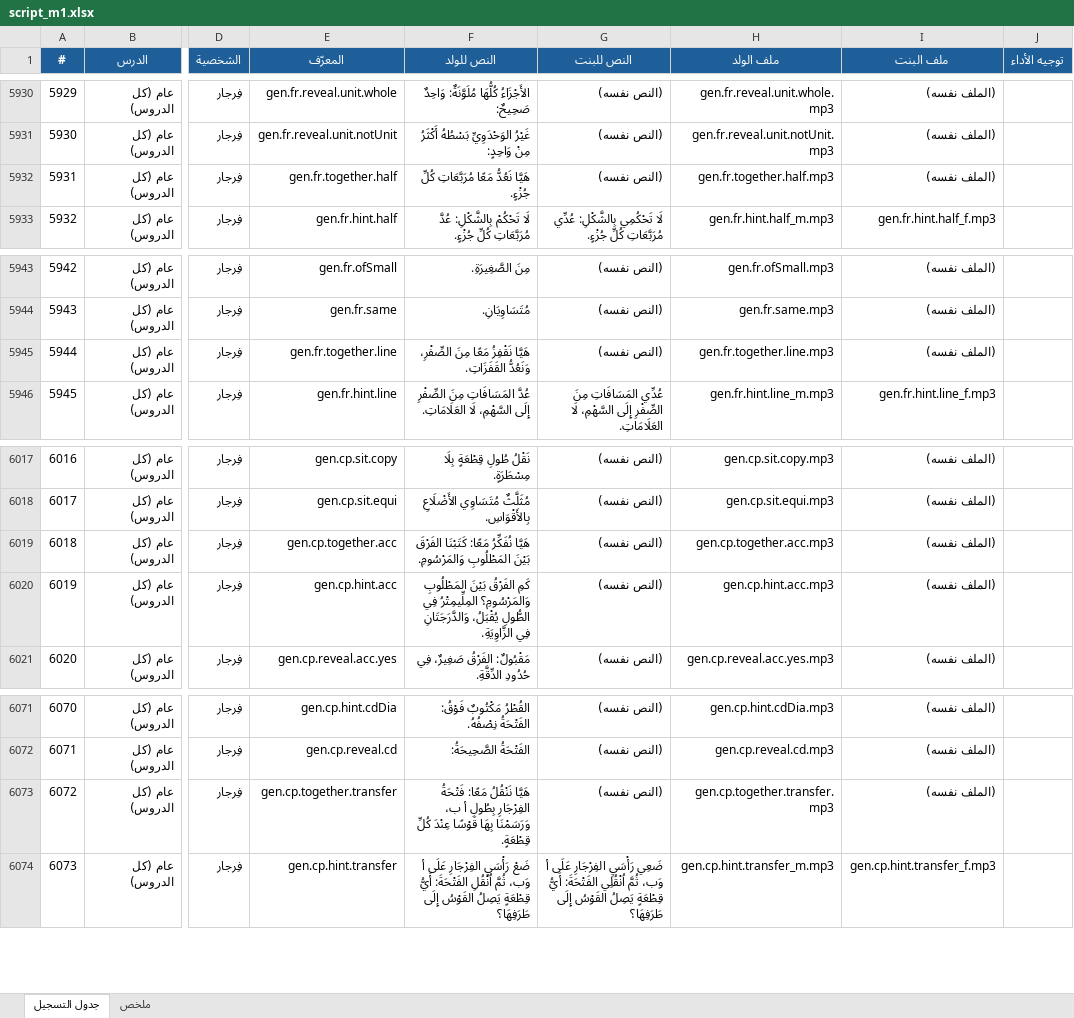
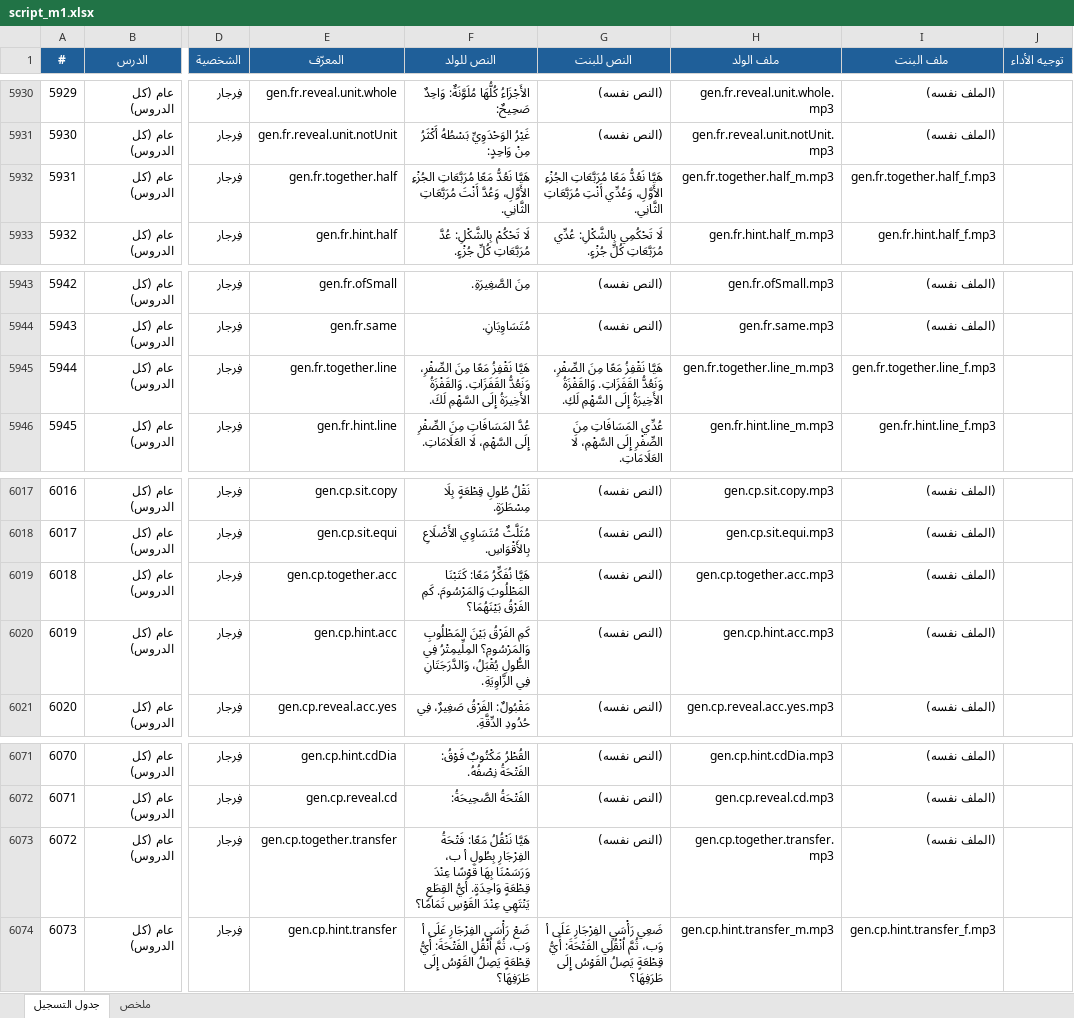
Before and after one commit to waha-math/waha-math, an Excel workbook: dist/script_m1.xlsx, sheet جدول التسجيل, drawn as a sheet; only a part is shown, gaps mark what is left out; values as stored, in another font and other column widths than the file's, no borders; the diff names each change by its address in the sheet, - before the commit and + after, or states it on an @@ line.

```diff
--- a/dist/script_m1.xlsx (sheet جدول التسجيل)
+++ b/dist/script_m1.xlsx (sheet جدول التسجيل)
-F5932 (النص للولد): …مَعًا مُرَبَّعَاتِ كُلِّ جُزْءٍ.
+F5932 (النص للولد): …مَعًا مُرَبَّعَاتِ الجُزْءِ الأَوَّلِ، وَعُدَّ أَنْتَ مُرَبَّعَاتِ الثَّانِي.
-G5932 (النص للبنت): (النص نفسه)
+G5932 (النص للبنت): هَيَّا نَعُدُّ مَعًا مُرَبَّعَاتِ الجُزْءِ الأَوَّلِ، وَعُدِّي أَنْتِ مُرَبَّعَاتِ الثَّانِي.
-H5932 (ملف الولد): gen.fr.together.half.mp3
+H5932 (ملف الولد): gen.fr.together.half_m.mp3
-I5932 (ملف البنت): (الملف نفسه)
+I5932 (ملف البنت): gen.fr.together.half_f.mp3
-F5945 (النص للولد): …وَنَعُدُّ القَفَزَاتِ.
+F5945 (النص للولد): …وَنَعُدُّ القَفَزَاتِ. وَالقَفْزَةُ الأَخِيرَةُ إِلَى السَّهْمِ لَكَ.
-G5945 (النص للبنت): (النص نفسه)
+G5945 (النص للبنت): هَيَّا نَقْفِزُ مَعًا مِنَ الصِّفْرِ، وَنَعُدُّ القَفَزَاتِ. وَالقَفْزَةُ الأَخِيرَةُ إِلَى السَّهْمِ لَكِ.
-H5945 (ملف الولد): gen.fr.together.line.mp3
+H5945 (ملف الولد): gen.fr.together.line_m.mp3
-I5945 (ملف البنت): (الملف نفسه)
+I5945 (ملف البنت): gen.fr.together.line_f.mp3
-F6019 (النص للولد): …مَعًا: كَتَبْنَا الفَرْقَ بَيْنَ المَطْلُوبِ وَالمَرْسُومِ.
+F6019 (النص للولد): …مَعًا: كَتَبْنَا المَطْلُوبَ وَالمَرْسُومَ. كَمِ الفَرْقُ بَيْنَهُمَا؟
-F6073 (النص للولد): …قَوْسًا عِنْدَ كُلِّ قِطْعَةٍ.
+F6073 (النص للولد): …قَوْسًا عِنْدَ قِطْعَةٍ وَاحِدَةٍ. أَيُّ القِطَعِ يَنْتَهِي عِنْدَ القَوْسِ تَمَامًا؟
```
Also changed, not shown: sheet ملخص, 9 other files.
